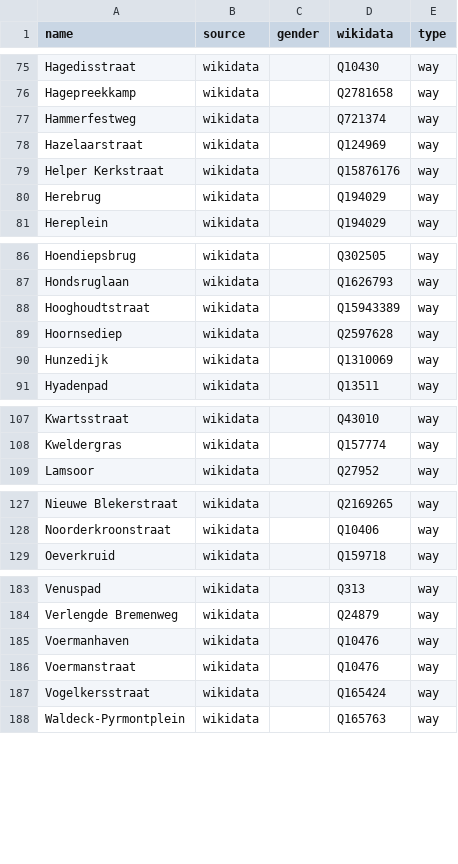
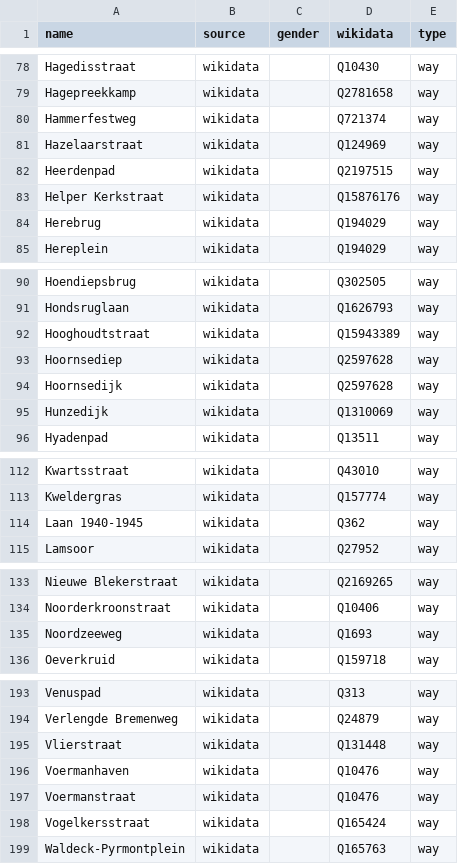
Before and after one commit to RobinLinde/equalstreetnames-groningen, a CSV file: data/other.csv, drawn as a sheet; only a part is shown, gaps mark what is left out; the diff covers the shown part only; the diff names each change by its address in the sheet, - before the commit and + after, or states it on an @@ line.

```diff
--- a/data/other.csv
+++ b/data/other.csv
+row 82: Heerdenpad | wikidata |  | Q2197515 | way
+row 94: Hoornsedijk | wikidata |  | Q2597628 | way
+row 114: Laan 1940-1945 | wikidata |  | Q362 | way
+row 135: Noordzeeweg | wikidata |  | Q1693 | way
+row 195: Vlierstraat | wikidata |  | Q131448 | way
```
Also changed, not shown: 7 added rows and 24 removed rows elsewhere in this file, data/gender.csv, 4 other files.
